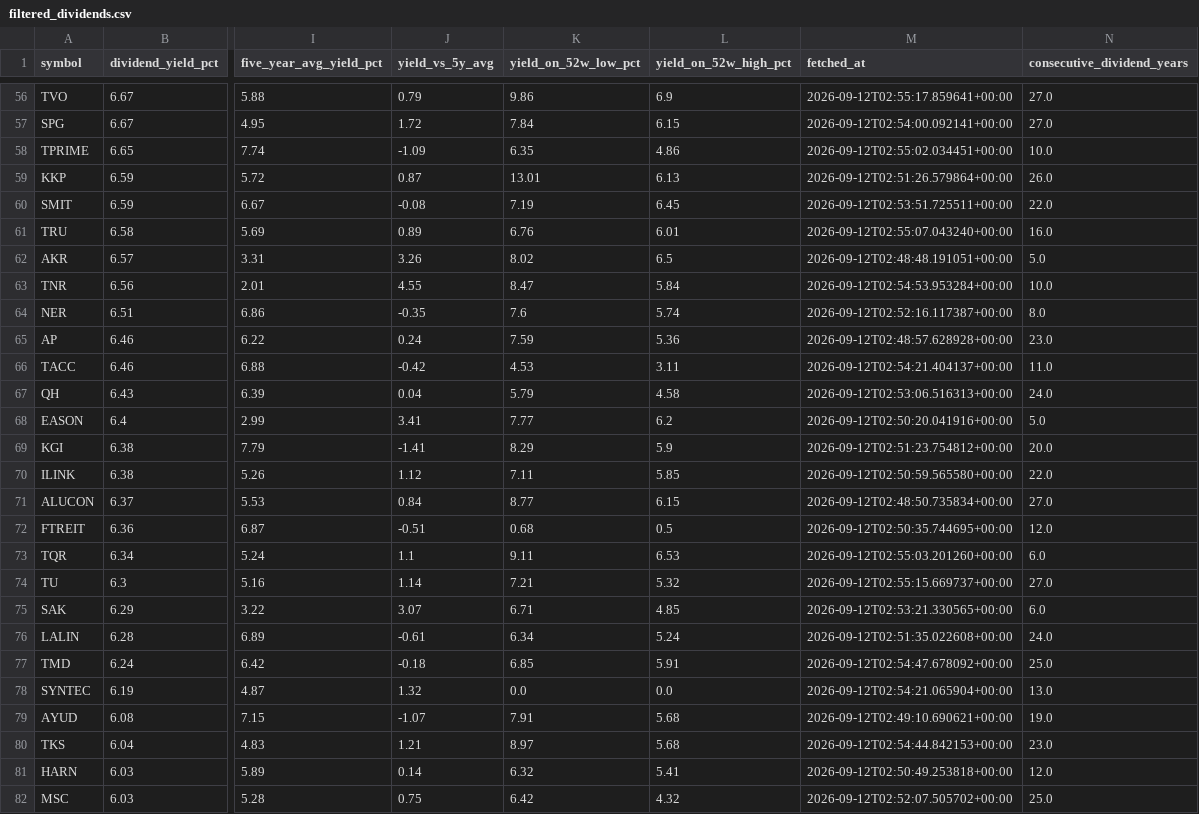
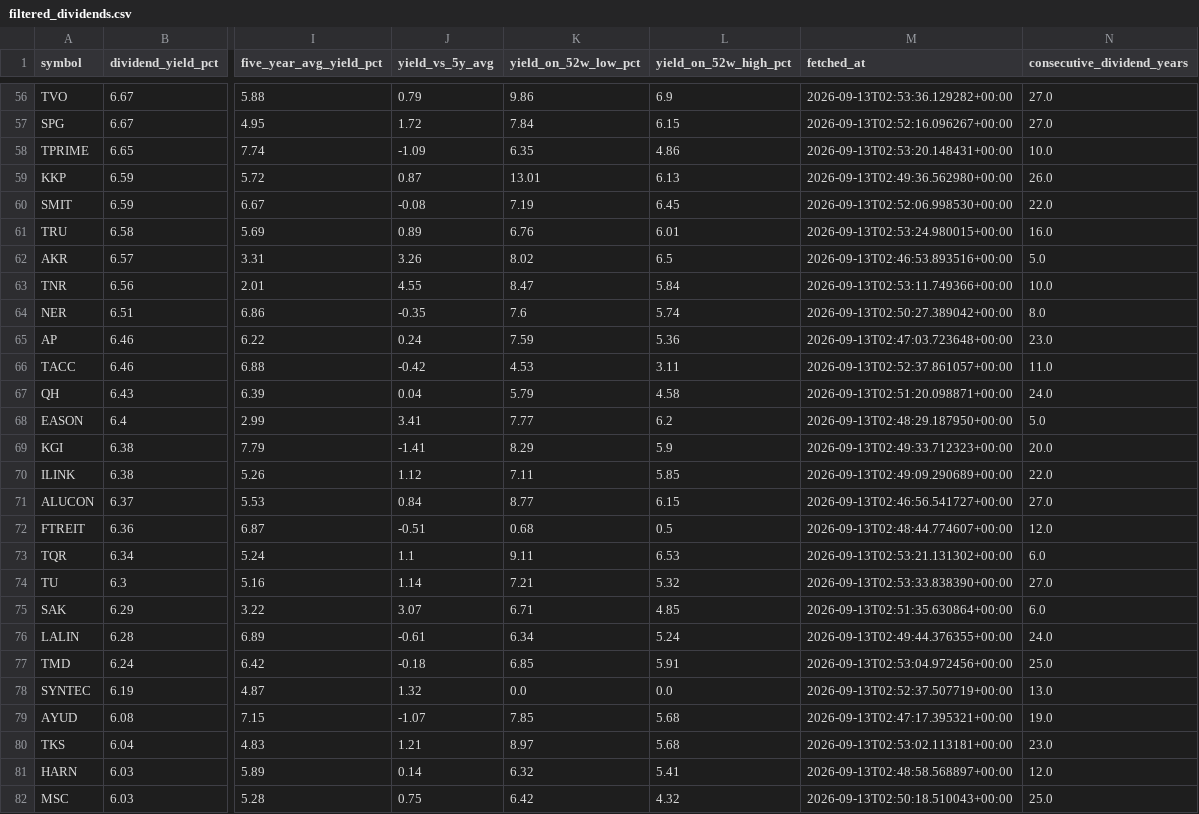
Before and after one commit to NtpVirusCom/set_company_profile, a CSV file: data/filtered_dividends.csv, drawn as a sheet; only a part is shown, gaps mark what is left out; the diff covers the shown part only; the diff names each change by its address in the sheet, - before the commit and + after, or states it on an @@ line.

```diff
--- a/data/filtered_dividends.csv
+++ b/data/filtered_dividends.csv
-M56 (fetched_at): 2026-09-12T02:55:17.859641+00:00
+M56 (fetched_at): 2026-09-13T02:53:36.129282+00:00
-M57 (fetched_at): 2026-09-12T02:54:00.092141+00:00
+M57 (fetched_at): 2026-09-13T02:52:16.096267+00:00
-M58 (fetched_at): 2026-09-12T02:55:02.034451+00:00
+M58 (fetched_at): 2026-09-13T02:53:20.148431+00:00
-M59 (fetched_at): 2026-09-12T02:51:26.579864+00:00
+M59 (fetched_at): 2026-09-13T02:49:36.562980+00:00
-M60 (fetched_at): 2026-09-12T02:53:51.725511+00:00
+M60 (fetched_at): 2026-09-13T02:52:06.998530+00:00
-M61 (fetched_at): 2026-09-12T02:55:07.043240+00:00
+M61 (fetched_at): 2026-09-13T02:53:24.980015+00:00
-M62 (fetched_at): 2026-09-12T02:48:48.191051+00:00
+M62 (fetched_at): 2026-09-13T02:46:53.893516+00:00
-M63 (fetched_at): 2026-09-12T02:54:53.953284+00:00
+M63 (fetched_at): 2026-09-13T02:53:11.749366+00:00
-M64 (fetched_at): 2026-09-12T02:52:16.117387+00:00
+M64 (fetched_at): 2026-09-13T02:50:27.389042+00:00
-M65 (fetched_at): 2026-09-12T02:48:57.628928+00:00
+M65 (fetched_at): 2026-09-13T02:47:03.723648+00:00
-M66 (fetched_at): 2026-09-12T02:54:21.404137+00:00
+M66 (fetched_at): 2026-09-13T02:52:37.861057+00:00
-M67 (fetched_at): 2026-09-12T02:53:06.516313+00:00
+M67 (fetched_at): 2026-09-13T02:51:20.098871+00:00
-M68 (fetched_at): 2026-09-12T02:50:20.041916+00:00
+M68 (fetched_at): 2026-09-13T02:48:29.187950+00:00
-M69 (fetched_at): 2026-09-12T02:51:23.754812+00:00
+M69 (fetched_at): 2026-09-13T02:49:33.712323+00:00
-M70 (fetched_at): 2026-09-12T02:50:59.565580+00:00
+M70 (fetched_at): 2026-09-13T02:49:09.290689+00:00
-M71 (fetched_at): 2026-09-12T02:48:50.735834+00:00
+M71 (fetched_at): 2026-09-13T02:46:56.541727+00:00
-M72 (fetched_at): 2026-09-12T02:50:35.744695+00:00
+M72 (fetched_at): 2026-09-13T02:48:44.774607+00:00
-M73 (fetched_at): 2026-09-12T02:55:03.201260+00:00
+M73 (fetched_at): 2026-09-13T02:53:21.131302+00:00
-M74 (fetched_at): 2026-09-12T02:55:15.669737+00:00
+M74 (fetched_at): 2026-09-13T02:53:33.838390+00:00
-M75 (fetched_at): 2026-09-12T02:53:21.330565+00:00
+M75 (fetched_at): 2026-09-13T02:51:35.630864+00:00
-M76 (fetched_at): 2026-09-12T02:51:35.022608+00:00
+M76 (fetched_at): 2026-09-13T02:49:44.376355+00:00
-M77 (fetched_at): 2026-09-12T02:54:47.678092+00:00
+M77 (fetched_at): 2026-09-13T02:53:04.972456+00:00
-M78 (fetched_at): 2026-09-12T02:54:21.065904+00:00
+M78 (fetched_at): 2026-09-13T02:52:37.507719+00:00
-K79 (yield_on_52w_low_pct): 7.91
+K79 (yield_on_52w_low_pct): 7.85
-M79 (fetched_at): 2026-09-12T02:49:10.690621+00:00
+M79 (fetched_at): 2026-09-13T02:47:17.395321+00:00
-M80 (fetched_at): 2026-09-12T02:54:44.842153+00:00
+M80 (fetched_at): 2026-09-13T02:53:02.113181+00:00
-M81 (fetched_at): 2026-09-12T02:50:49.253818+00:00
+M81 (fetched_at): 2026-09-13T02:48:58.568897+00:00
-M82 (fetched_at): 2026-09-12T02:52:07.505702+00:00
+M82 (fetched_at): 2026-09-13T02:50:18.510043+00:00
```
Also changed, not shown: 98 edited cells elsewhere in this file, data/companies.csv, data/dividend_stocks.csv, 4 other files.
